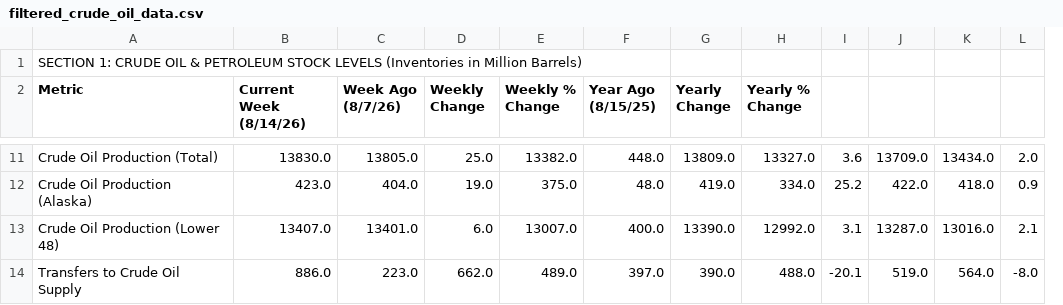
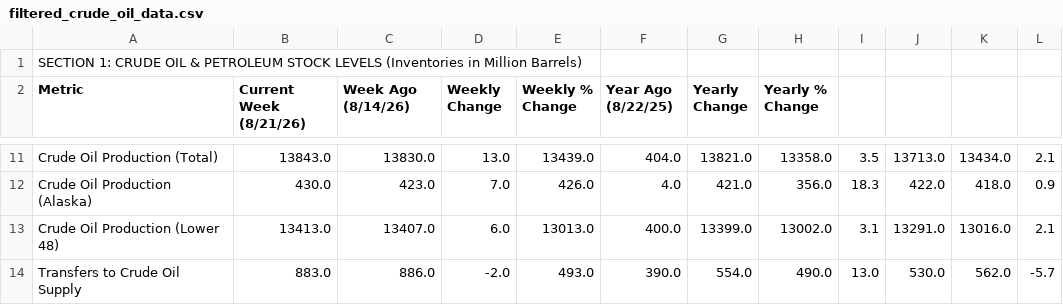
Before and after one commit to Mcibroxo/weekly-oil-dashboard, a CSV file: filtered_crude_oil_data.csv, drawn as a sheet; only a part is shown, gaps mark what is left out; removed rows and columns are numbered as before the commit, all else as after; the diff covers the shown part only; the diff names each change by its address in the sheet, - before the commit and + after, or states it on an @@ line.

```diff
--- a/filtered_crude_oil_data.csv
+++ b/filtered_crude_oil_data.csv
+column B (Current Week (8/21/26)), rows 11-14: 13843.0 | 430.0 | 13413.0 | 883.0
-column C (Week Ago (8/7/26)), rows 11-14: 13805.0 | 404.0 | 13401.0 | 223.0
-C2: Current Week (8/14/26)
+C2: Week Ago (8/14/26)
-F2: Year Ago (8/15/25)
+F2: Year Ago (8/22/25)
-D11 (Weekly Change): 25.0
+D11 (Weekly Change): 13.0
-E11 (Weekly % Change): 13382.0
+E11 (Weekly % Change): 13439.0
-F11 (Year Ago (8/22/25)): 448.0
+F11 (Year Ago (8/22/25)): 404.0
-G11 (Yearly Change): 13809.0
+G11 (Yearly Change): 13821.0
-H11 (Yearly % Change): 13327.0
+H11 (Yearly % Change): 13358.0
-I11: 3.6
+I11: 3.5
-J11: 13709.0
+J11: 13713.0
-L11: 2.0
+L11: 2.1
-D12 (Weekly Change): 19.0
+D12 (Weekly Change): 7.0
-E12 (Weekly % Change): 375.0
+E12 (Weekly % Change): 426.0
-F12 (Year Ago (8/22/25)): 48.0
+F12 (Year Ago (8/22/25)): 4.0
-G12 (Yearly Change): 419.0
+G12 (Yearly Change): 421.0
-H12 (Yearly % Change): 334.0
+H12 (Yearly % Change): 356.0
-I12: 25.2
+I12: 18.3
-E13 (Weekly % Change): 13007.0
+E13 (Weekly % Change): 13013.0
-G13 (Yearly Change): 13390.0
+G13 (Yearly Change): 13399.0
-H13 (Yearly % Change): 12992.0
+H13 (Yearly % Change): 13002.0
-J13: 13287.0
+J13: 13291.0
-D14 (Weekly Change): 662.0
+D14 (Weekly Change): -2.0
-E14 (Weekly % Change): 489.0
+E14 (Weekly % Change): 493.0
-F14 (Year Ago (8/22/25)): 397.0
+F14 (Year Ago (8/22/25)): 390.0
-G14 (Yearly Change): 390.0
+G14 (Yearly Change): 554.0
-H14 (Yearly % Change): 488.0
+H14 (Yearly % Change): 490.0
-I14: -20.1
+I14: 13.0
-J14: 519.0
+J14: 530.0
-K14: 564.0
+K14: 562.0
-L14: -8.0
+L14: -5.7
```
Also changed, not shown: 112 edited cells elsewhere in this file, table1.csv, 2 other files.
